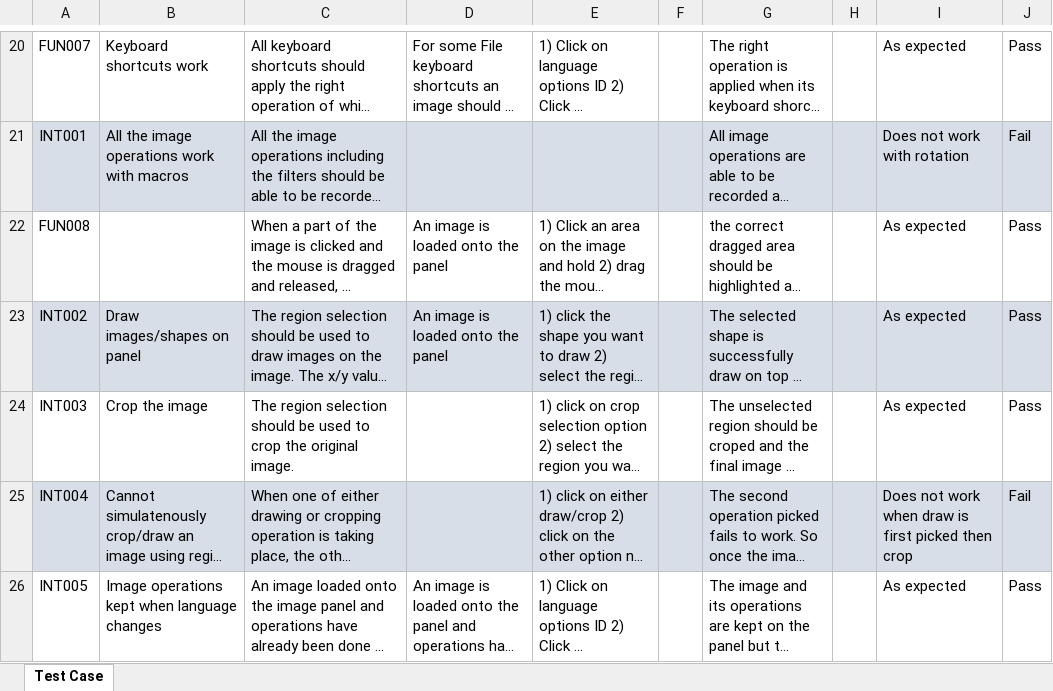
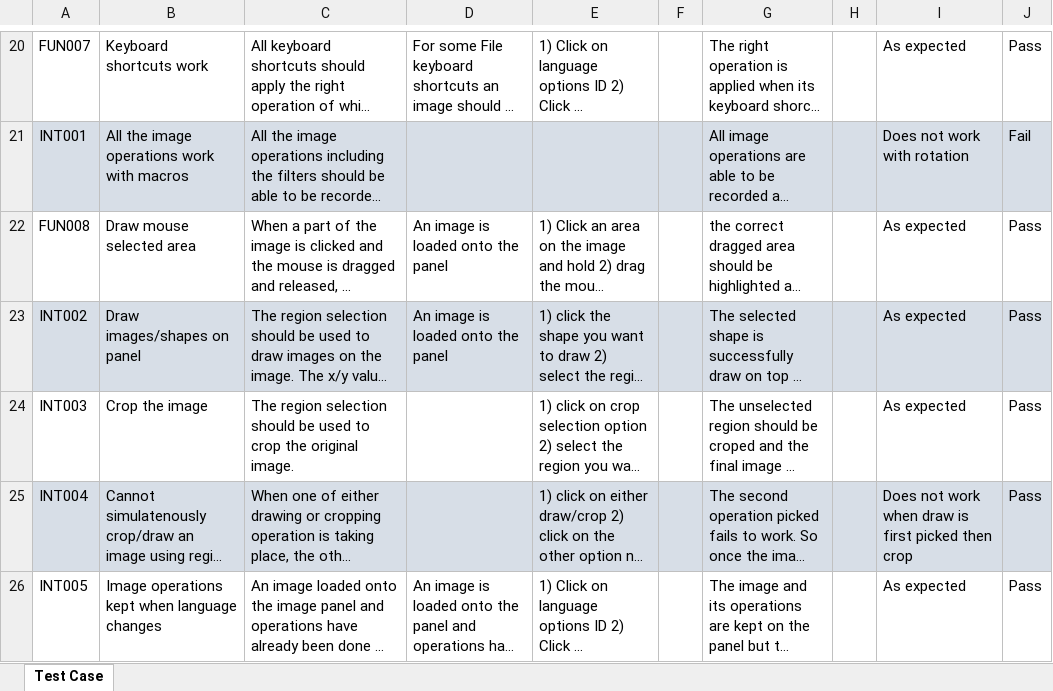
Before and after one commit to janF19/Andie-Image-Editor, an Excel workbook: Test_cases.xlsx, sheet Test Case, drawn as a sheet; only a part is shown, gaps mark what is left out; long unchanged cells end in …; values as stored, in another font and other column widths than the file's, no borders; charts and pictures and conditional formats not drawn; the diff names each change by its address in the sheet, - before the commit and + after, or states it on an @@ line.

```diff
--- a/Test_cases.xlsx (sheet Test Case)
+++ b/Test_cases.xlsx (sheet Test Case)
-B22: (empty)
+B22: Draw mouse selected area
-J25: Fail
+J25: Pass
```
Also changed, not shown: 2 other files.
